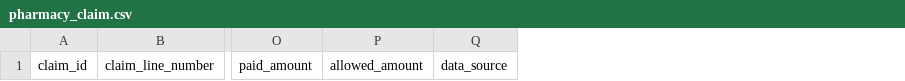
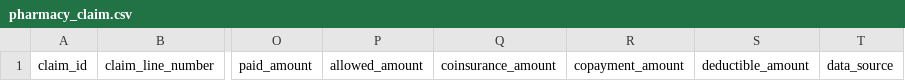
Before and after one commit to tuva-health/tuva_demo, a CSV file: seeds/pharmacy_claim.csv, drawn as a sheet; only a part is shown, gaps mark what is left out; the diff names each change by its address in the sheet, - before the commit and + after, or states it on an @@ line.

Commit message:
added pharmacy amounts

```diff
--- a/seeds/pharmacy_claim.csv
+++ b/seeds/pharmacy_claim.csv
+column Q, row 1: coinsurance_amount
+column R, row 1: copayment_amount
+column S, row 1: deductible_amount
```
Also changed, not shown: 1 other file.
